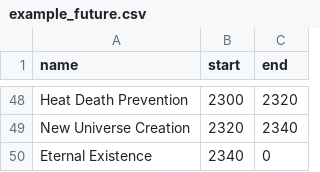
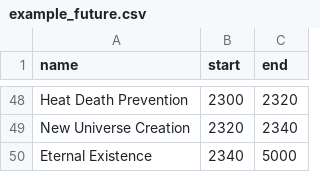
Before and after one commit to turuluu/timelines, a CSV file: examples/example_future.csv, drawn as a sheet; only a part is shown, gaps mark what is left out.

Commit message:
update todo and add bigger example

```diff
--- a/examples/example_future.csv
+++ b/examples/example_future.csv
@@ -49,2 +49,2 @@ Heat Death Prevention,2300,2320
 New Universe Creation,2320,2340
-Eternal Existence,2340,0
+Eternal Existence,2340,5000
```
Also changed, not shown: 3 other files.
